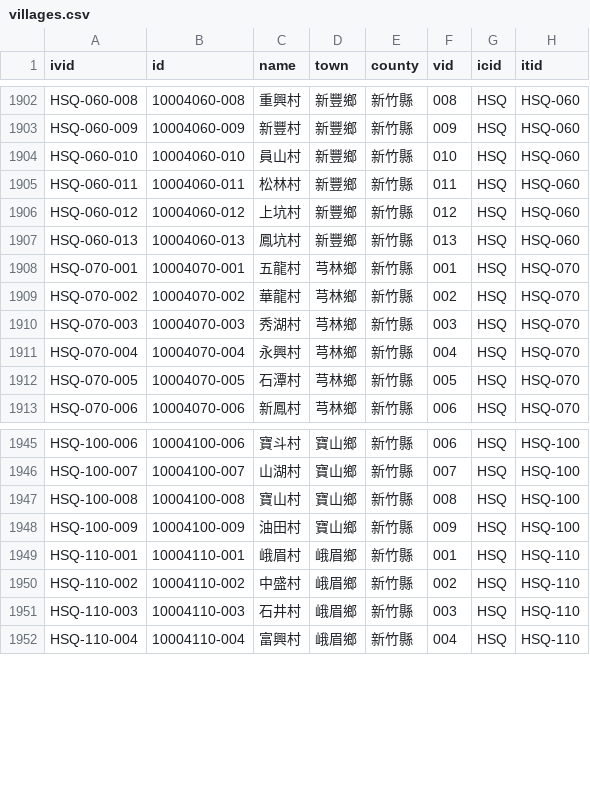
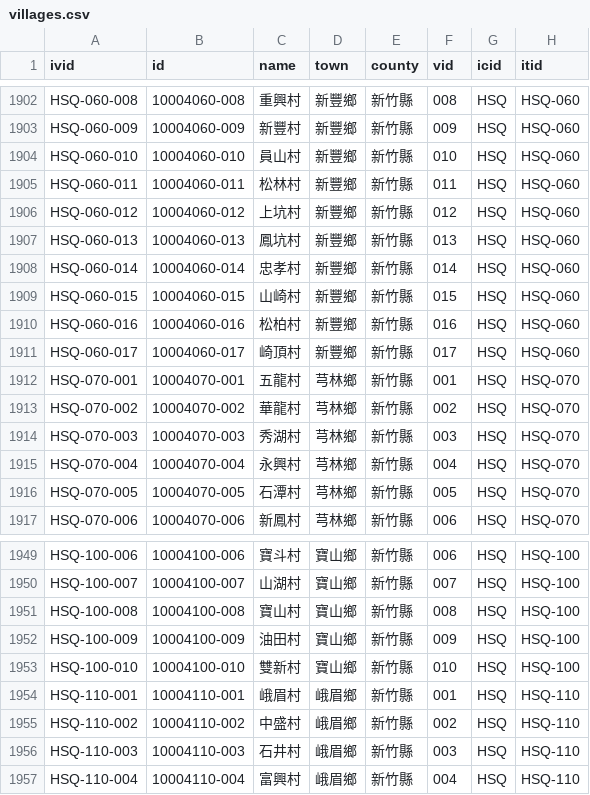
Before and after one commit to g0v/twhgis, a CSV file: villages.csv, drawn as a sheet; only a part is shown, gaps mark what is left out; the diff names each change by its address in the sheet, - before the commit and + after, or states it on an @@ line.

Commit message:
changes for 2009-02-01

```diff
--- a/villages.csv
+++ b/villages.csv
+row 1908: HSQ-060-014 | 10004060-014 | 忠孝村 | 新豐鄉 | 新竹縣 | 014 | HSQ | HSQ-060
+row 1909: HSQ-060-015 | 10004060-015 | 山崎村 | 新豐鄉 | 新竹縣 | 015 | HSQ | HSQ-060
+row 1910: HSQ-060-016 | 10004060-016 | 松柏村 | 新豐鄉 | 新竹縣 | 016 | HSQ | HSQ-060
+row 1911: HSQ-060-017 | 10004060-017 | 崎頂村 | 新豐鄉 | 新竹縣 | 017 | HSQ | HSQ-060
+row 1953: HSQ-100-010 | 10004100-010 | 雙新村 | 寶山鄉 | 新竹縣 | 010 | HSQ | HSQ-100
```
